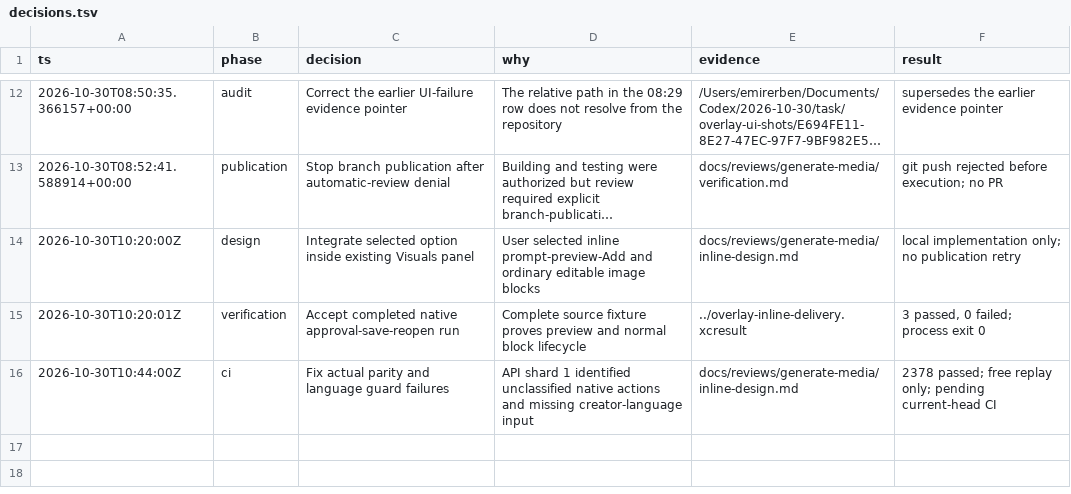
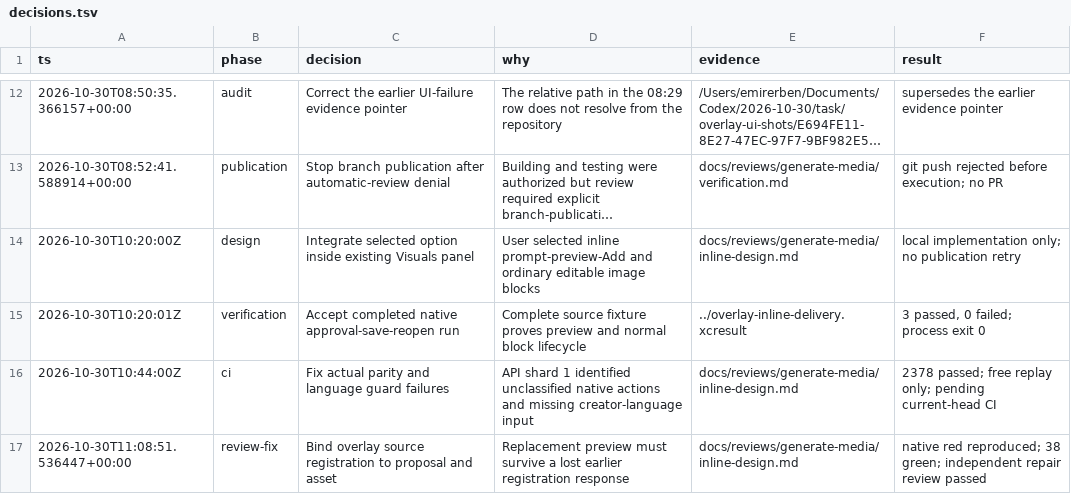
Before and after one commit to emirerben/nova, a TSV file: docs/reviews/generate-media/decisions.tsv, drawn as a sheet; only a part is shown, gaps mark what is left out; long unchanged cells end in …; the diff names each change by its address in the sheet, - before the commit and + after, or states it on an @@ line.

Commit message:
fix(overlays): admit replacement previews after interrupted placement (KRI-1064)

```diff
--- a/docs/reviews/generate-media/decisions.tsv
+++ b/docs/reviews/generate-media/decisions.tsv
+row 17: 2026-10-30T11:08:51.536447+00:00 | review-fix | Bind overlay source registration to proposal and asset | Replacement preview must survive a lost earlier registration response | docs/reviews/generate-media/inline-design.md | native red reproduced; 38 green; independent repair review passed
```
Also changed, not shown: 7 other files.
